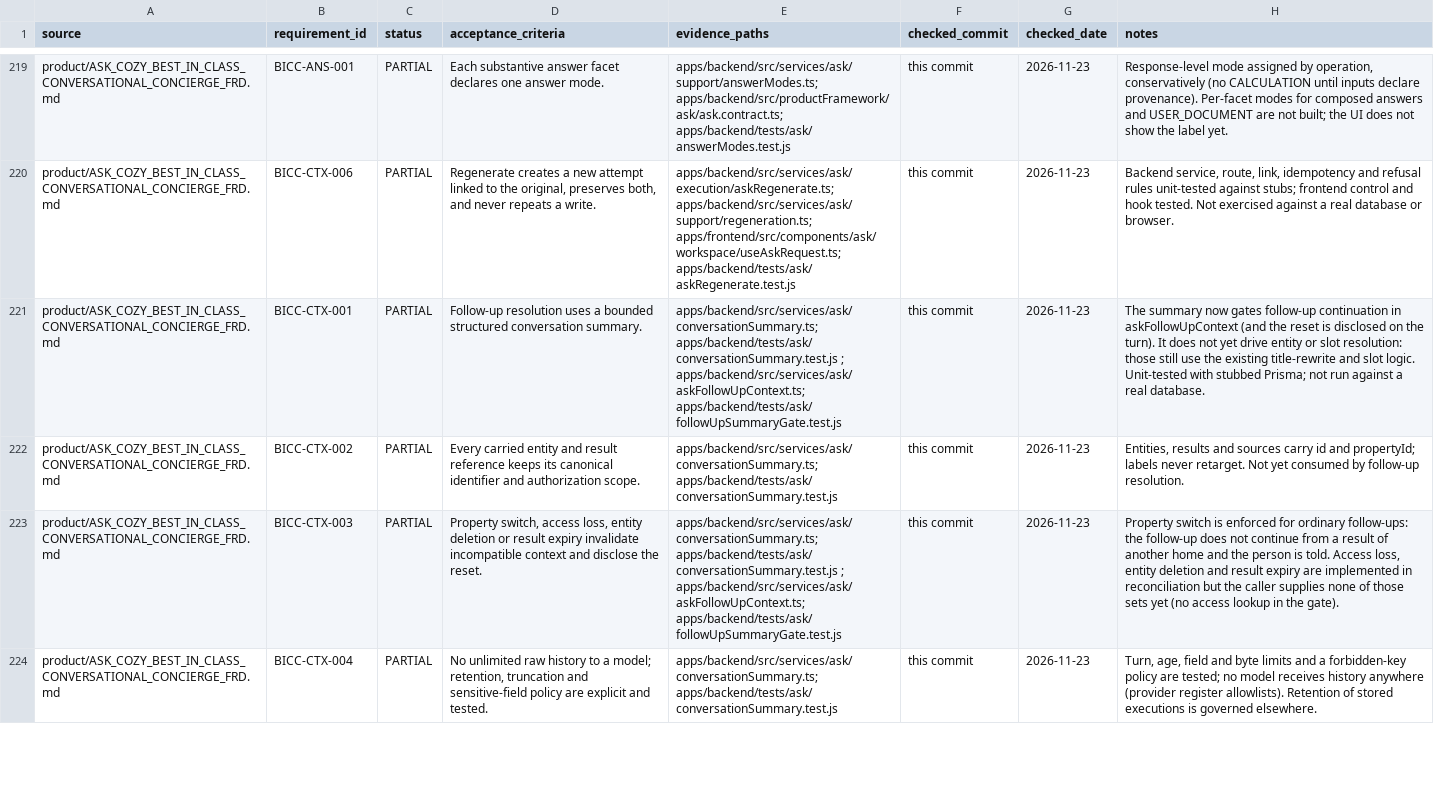
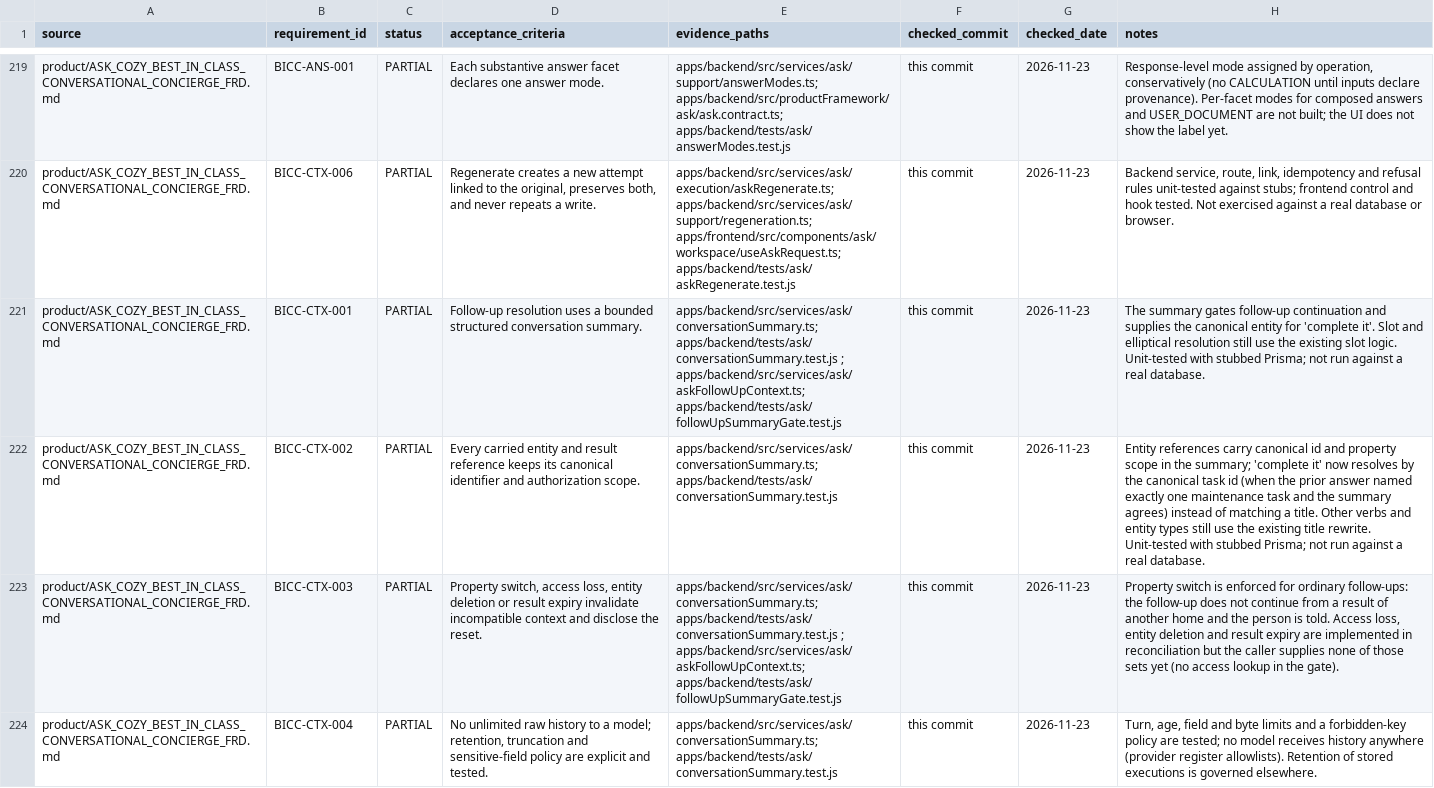
Before and after one commit to madhuboyin/contract-to-cozy1, a CSV file: docs/library/requirement_status.csv, drawn as a sheet; only a part is shown, gaps mark what is left out; the diff names each change by its address in the sheet, - before the commit and + after, or states it on an @@ line.

```diff
--- a/docs/library/requirement_status.csv
+++ b/docs/library/requirement_status.csv
-H221 (notes): The summary now gates follow-up continuation in askFollowUpContext (and the reset is disclosed on the turn). It does not yet drive entity or slot resolution: those still use the existing title-rewrite and slot logic.…
+H221 (notes): The summary gates follow-up continuation and supplies the canonical entity for 'complete it'. Slot and elliptical resolution still use the existing slot logic.…
-H222 (notes): Entities, results and sources carry id and propertyId; labels never retarget. Not yet consumed by follow-up resolution.
+H222 (notes): Entity references carry canonical id and property scope in the summary; 'complete it' now resolves by the canonical task id (when the prior answer named exactly one maintenance task and the summary agrees) instead of matching a title. Other verbs and entity types still use the existing title rewrite. Unit-tested with stubbed Prisma; not run against a real database.
```
Also changed, not shown: docs/library/requirements.csv, 5 other files.
